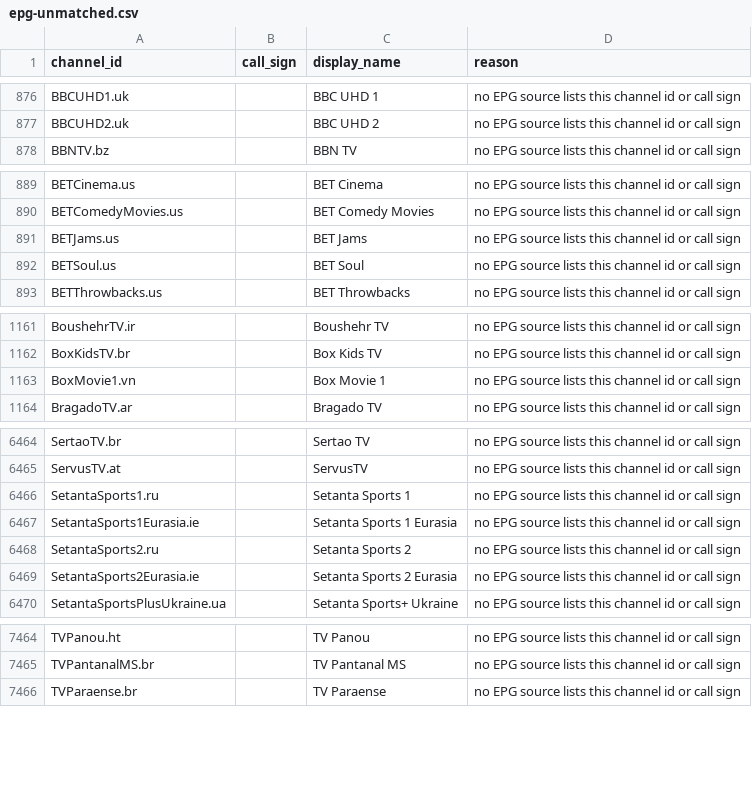
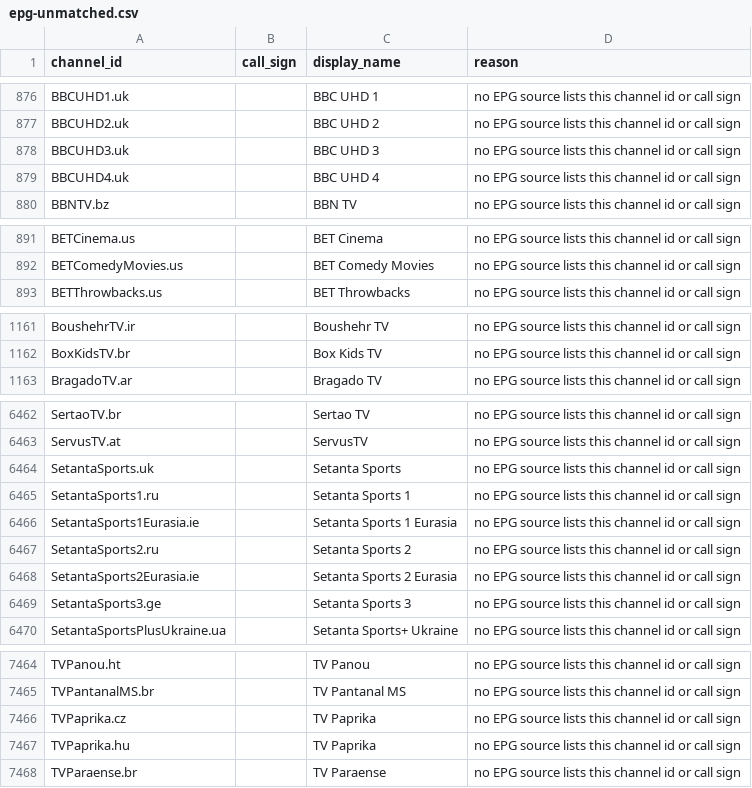
Before and after one commit to 7000premiumchannels/android-tv-guru-playlists, a CSV file: reports/epg-unmatched.csv, drawn as a sheet; only a part is shown, gaps mark what is left out; removed rows and columns are numbered as before the commit, all else as after; the diff covers the shown part only; the diff names each change by its address in the sheet, - before the commit and + after, or states it on an @@ line.

```diff
--- a/reports/epg-unmatched.csv
+++ b/reports/epg-unmatched.csv
+row 878: BBCUHD3.uk |  | BBC UHD 3 | no EPG source lists this channel id or call sign
+row 879: BBCUHD4.uk |  | BBC UHD 4 | no EPG source lists this channel id or call sign
-row 891: BETJams.us |  | BET Jams | no EPG source lists this channel id or call sign
-row 892: BETSoul.us |  | BET Soul | no EPG source lists this channel id or call sign
-row 1163: BoxMovie1.vn |  | Box Movie 1 | no EPG source lists this channel id or call sign
+row 6464: SetantaSports.uk |  | Setanta Sports | no EPG source lists this channel id or call sign
+row 6469: SetantaSports3.ge |  | Setanta Sports 3 | no EPG source lists this channel id or call sign
+row 7466: TVPaprika.cz |  | TV Paprika | no EPG source lists this channel id or call sign
+row 7467: TVPaprika.hu |  | TV Paprika | no EPG source lists this channel id or call sign
```
Also changed, not shown: 6 added rows and 7 removed rows elsewhere in this file, reports/epg-matches.csv, 6 other files.
